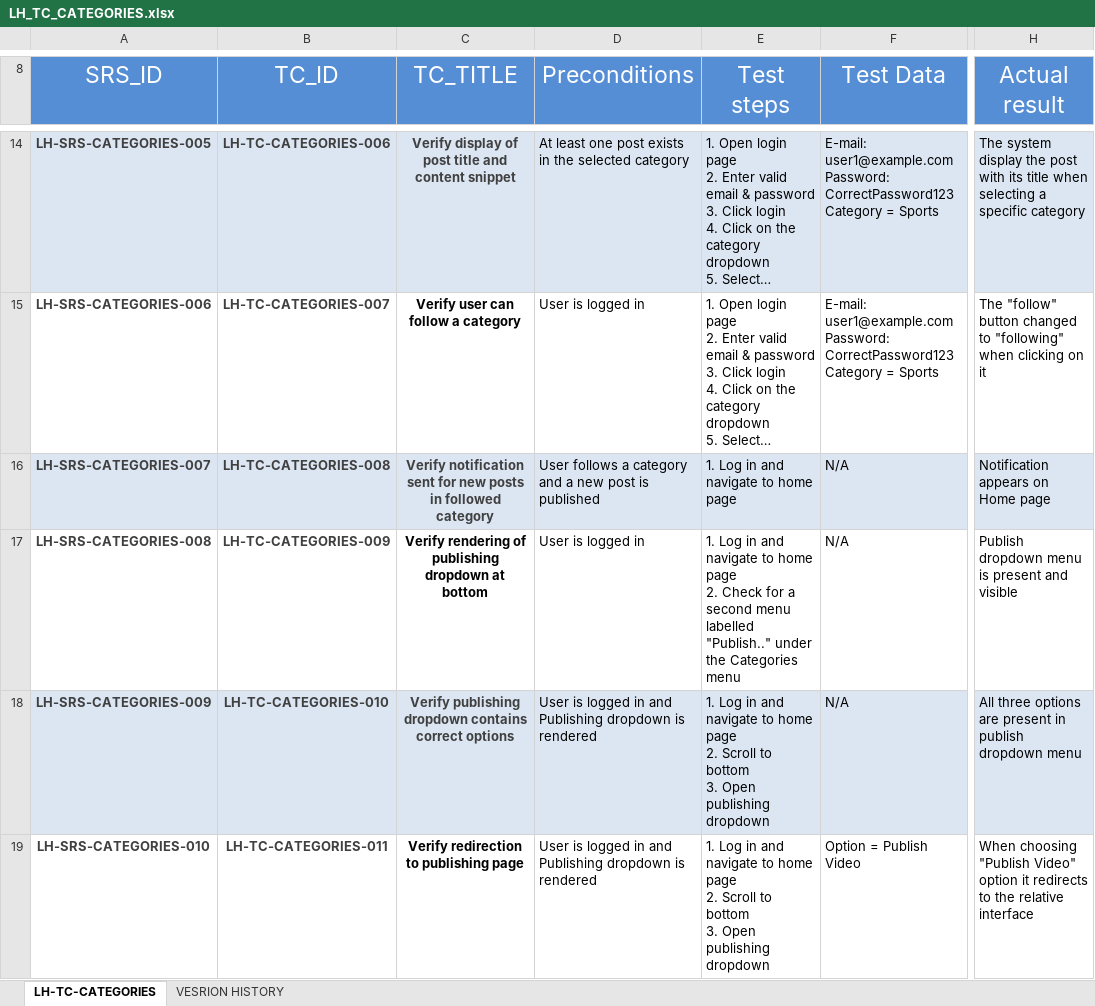
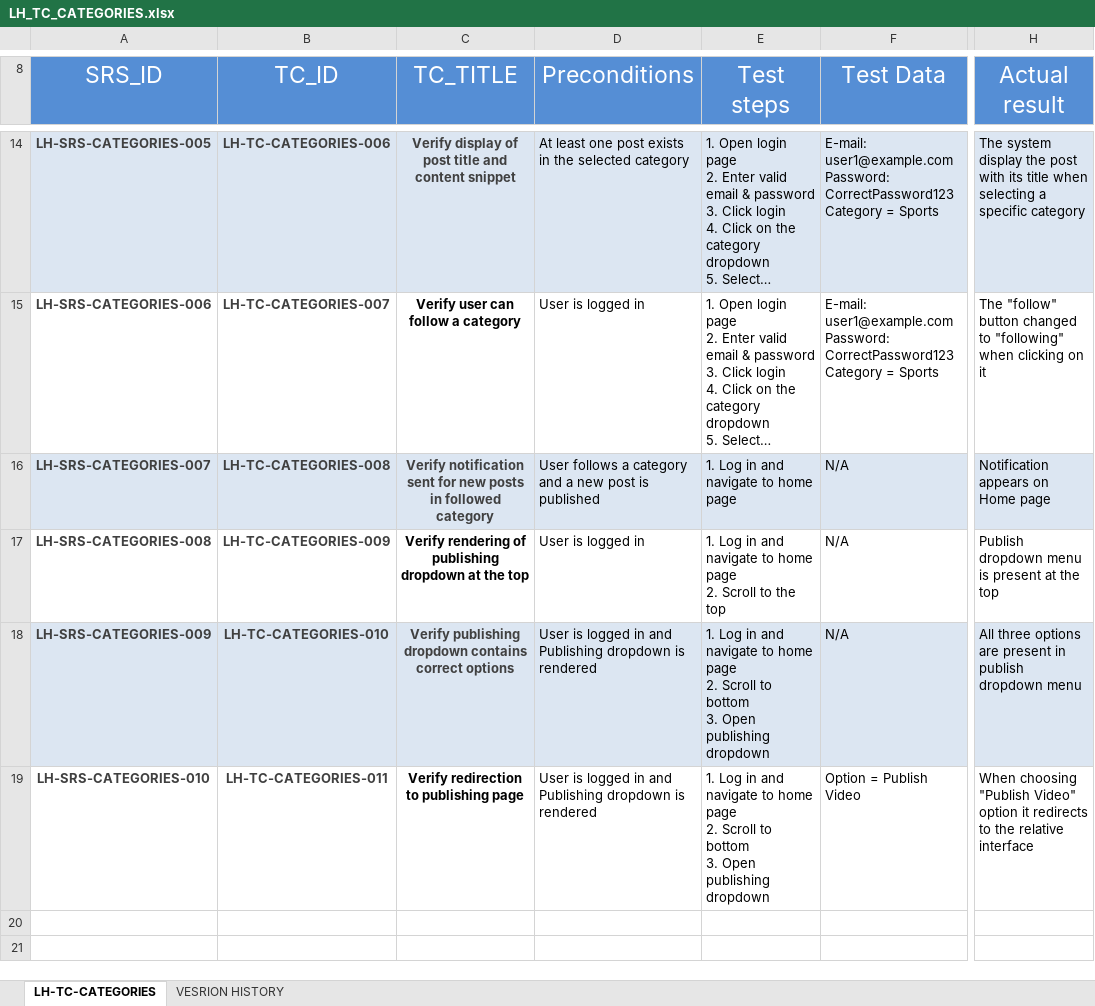
Before and after one commit to EmanAbusalim/Group-3-Learning-hub, an Excel workbook: LH_TESTCASES/LH_TC_CATEGORIES.xlsx, sheet LH-TC-CATEGORIES, drawn as a sheet; only a part is shown, gaps mark what is left out; long unchanged cells end in …; values as stored, in another font and other column widths than the file's, no borders; conditional formats not drawn; ↵ is a line break in a cell; the diff names each change by its address in the sheet, - before the commit and + after, or states it on an @@ line.

```diff
--- a/LH_TESTCASES/LH_TC_CATEGORIES.xlsx (sheet LH-TC-CATEGORIES)
+++ b/LH_TESTCASES/LH_TC_CATEGORIES.xlsx (sheet LH-TC-CATEGORIES)
-C17 (TC_TITLE): …dropdown at bottom
+C17 (TC_TITLE): …dropdown at the top
-E17 (Test steps): …page ↵ 2. Check for a second menu labelled "Publish.." under the Categories menu
+E17 (Test steps): …page ↵ 2. Scroll to the top
-H17 (Actual result): Publish dropdown menu is present and visible
+H17 (Actual result): Publish dropdown menu is present at the top
```
Also changed, not shown: sheet VESRION HISTORY.
